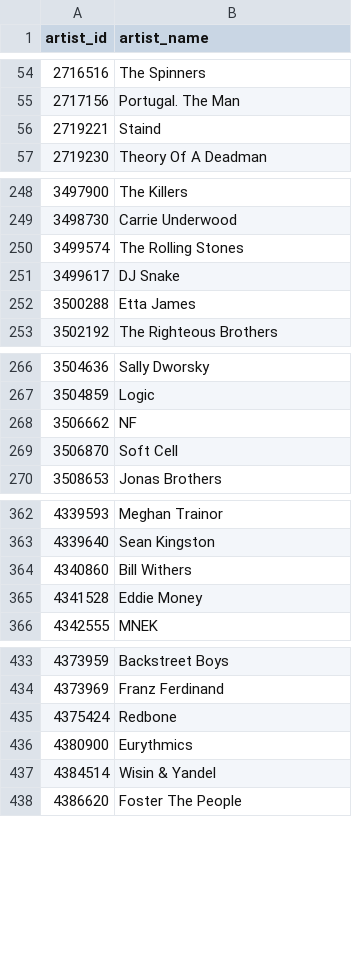
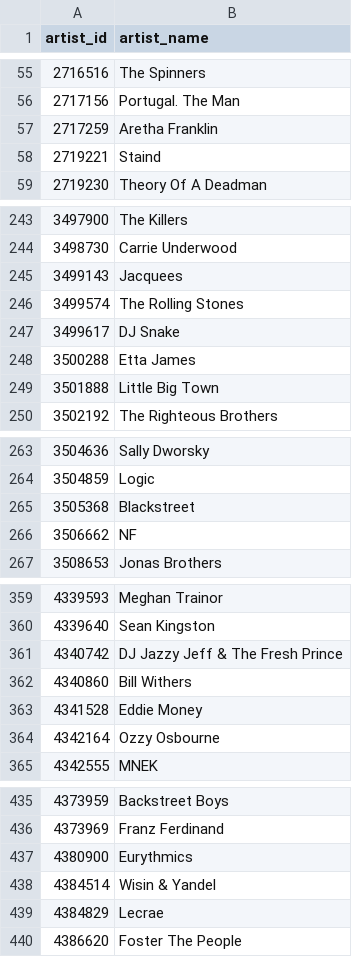
Before and after one commit to jack-roseman/newton, a TSV file: static/meta_artists.tsv, drawn as a sheet; only a part is shown, gaps mark what is left out; the diff covers the shown part only.

```diff
--- a/static/meta_artists.tsv
+++ b/static/meta_artists.tsv
@@ -55,2 +56,3 @@ artist_id	artist_name
 2717156	Portugal. The Man
+2717259	Aretha Franklin
 2719221	Staind
@@ -249,2 +244,3 @@ artist_id	artist_name
 3498730	Carrie Underwood
+3499143	Jacquees
 3499574	The Rolling Stones
@@ -252,2 +248,3 @@ artist_id	artist_name
 3500288	Etta James
+3501888	Little Big Town
 3502192	The Righteous Brothers
@@ -267,4 +264,4 @@ artist_id	artist_name
 3504859	Logic
+3505368	Blackstreet
 3506662	NF
-3506870	Soft Cell
 3508653	Jonas Brothers
@@ -363,4 +360,6 @@ artist_id	artist_name
 4339640	Sean Kingston
+4340742	DJ Jazzy Jeff & The Fresh Prince
 4340860	Bill Withers
 4341528	Eddie Money
+4342164	Ozzy Osbourne
 4342555	MNEK
@@ -434,5 +436,5 @@ artist_id	artist_name
 4373969	Franz Ferdinand
-4375424	Redbone
 4380900	Eurythmics
 4384514	Wisin & Yandel
+4384829	Lecrae
 4386620	Foster The People
```
Also changed, not shown: 19 added rows and 36 removed rows elsewhere in this file, static/industry_report.tsv, 6 other files.
